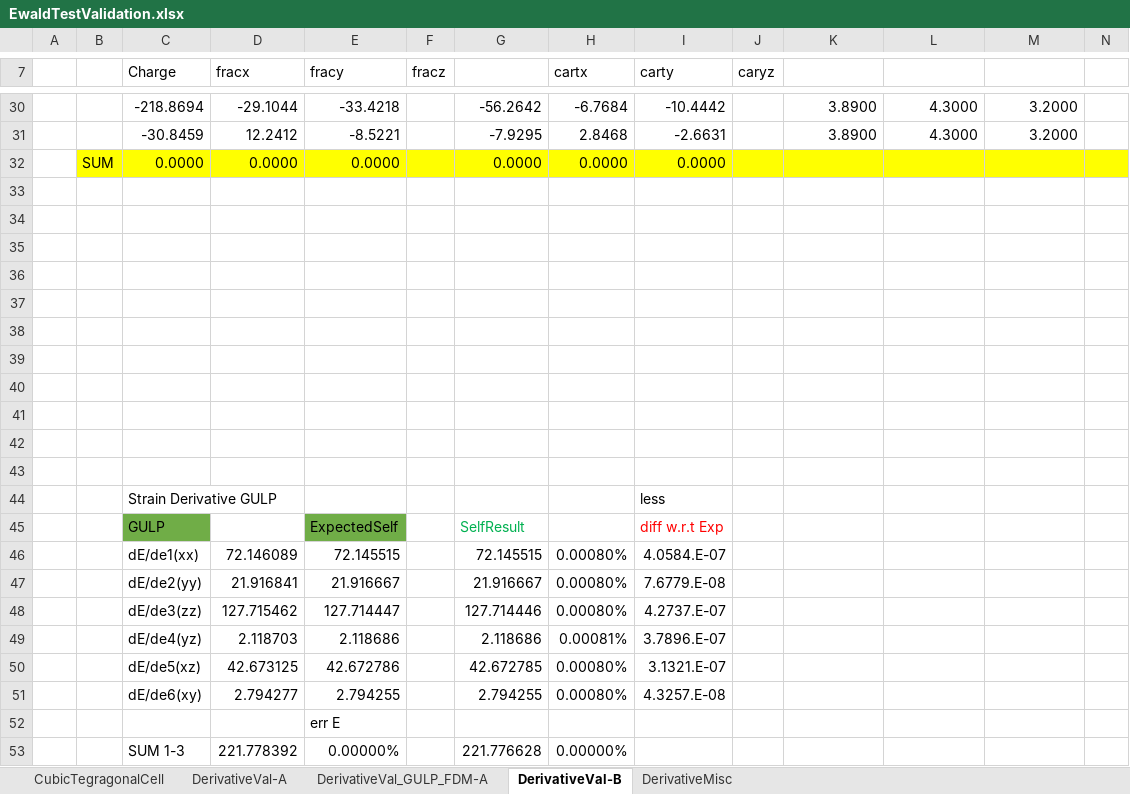
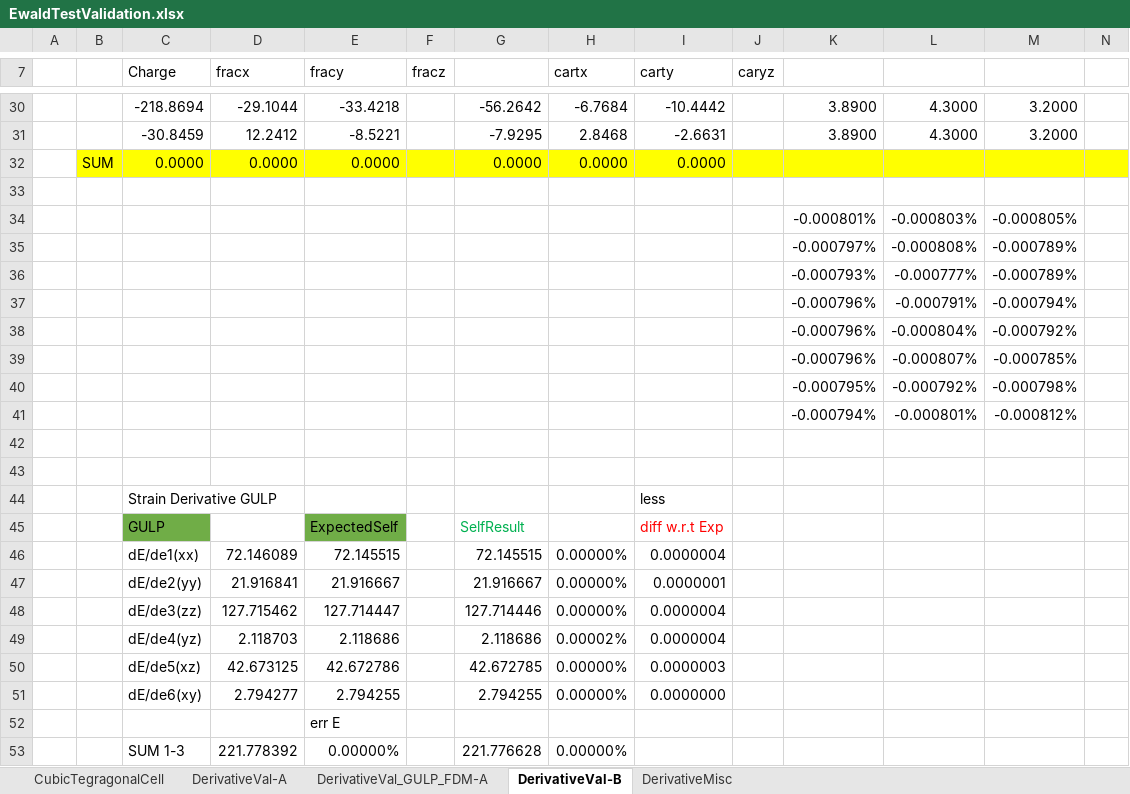
Before and after one commit to sweetmixture/Simple-Recipe-for-Ewald-Summation, an Excel workbook: EwaldTestValidation.xlsx, sheet DerivativeVal-B, drawn as a sheet; only a part is shown, gaps mark what is left out; values as stored, in another font and other column widths than the file's, no borders; rows hold the shown columns only; the diff names each change by its address in the sheet, - before the commit and + after, or states it on an @@ line.

Commit message:
dayend

```diff
--- a/EwaldTestValidation.xlsx (sheet DerivativeVal-B)
+++ b/EwaldTestValidation.xlsx (sheet DerivativeVal-B)
-row 34: (empty)
+row 34:  |  |  |  |  |  |  |  |  |  | -0.000801% | -0.000803% | -0.000805%
-row 35: (empty)
+row 35:  |  |  |  |  |  |  |  |  |  | -0.000797% | -0.000808% | -0.000789%
-row 36: (empty)
+row 36:  |  |  |  |  |  |  |  |  |  | -0.000793% | -0.000777% | -0.000789%
-row 37: (empty)
+row 37:  |  |  |  |  |  |  |  |  |  | -0.000796% | -0.000791% | -0.000794%
-row 38: (empty)
+row 38:  |  |  |  |  |  |  |  |  |  | -0.000796% | -0.000804% | -0.000792%
-row 39: (empty)
+row 39:  |  |  |  |  |  |  |  |  |  | -0.000796% | -0.000807% | -0.000785%
-row 40: (empty)
+row 40:  |  |  |  |  |  |  |  |  |  | -0.000795% | -0.000792% | -0.000798%
-row 41: (empty)
+row 41:  |  |  |  |  |  |  |  |  |  | -0.000794% | -0.000801% | -0.000812%
-H46:H48 (cartx): 0.00080%
+H46:H48 (cartx): 0.00000%
-I46 (carty): 4.0584.E-07
+I46 (carty): 0.0000004
-I47 (carty): 7.6779.E-08
+I47 (carty): 0.0000001
-I48 (carty): 4.2737.E-07
+I48 (carty): 0.0000004
-H49 (cartx): 0.00081%
+H49 (cartx): 0.00002%
-I49 (carty): 3.7896.E-07
+I49 (carty): 0.0000004
-H50:H51 (cartx): 0.00080%
+H50:H51 (cartx): 0.00000%
-I50 (carty): 3.1321.E-07
+I50 (carty): 0.0000003
-I51 (carty): 4.3257.E-08
+I51 (carty): 0.0000000
```
